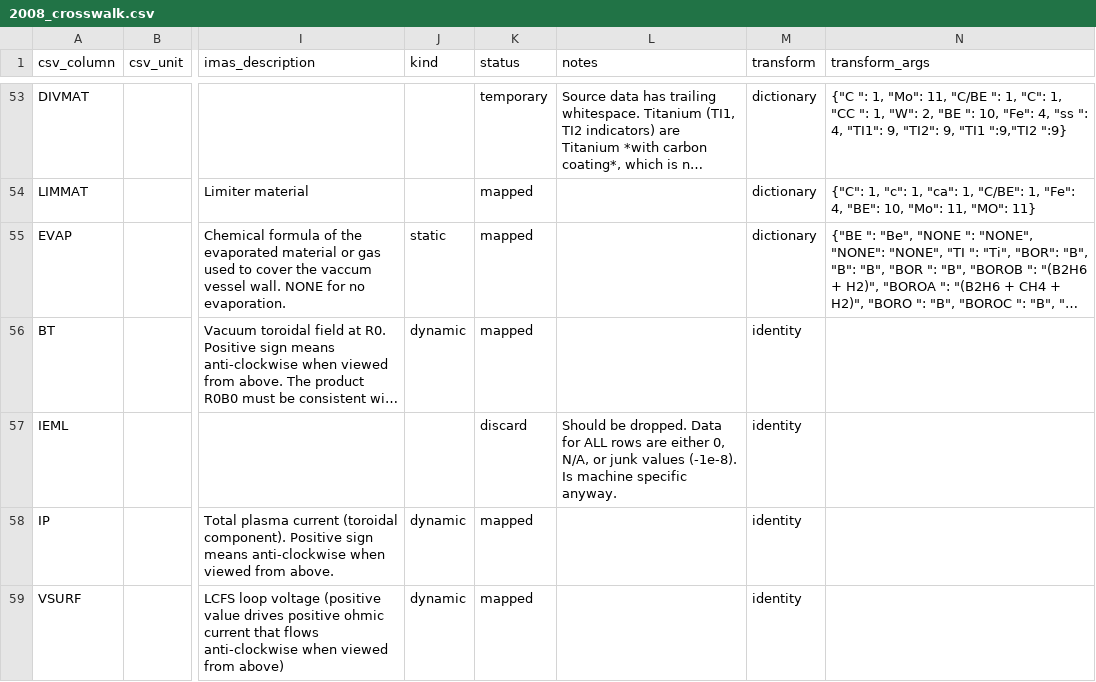
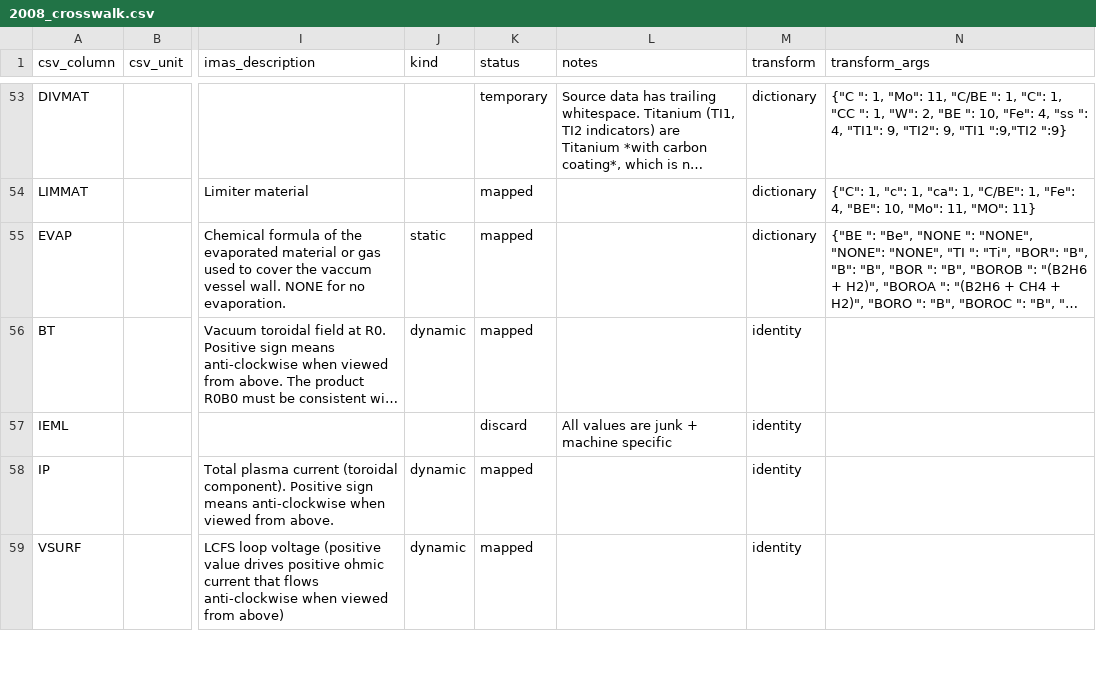
Before and after one commit to fionncur/IDStools, a CSV file: resources/mappings/csv/2008_crosswalk.csv, drawn as a sheet; only a part is shown, gaps mark what is left out; long unchanged cells end in …; the diff names each change by its address in the sheet, - before the commit and + after, or states it on an @@ line.

Commit message:
added generate_crosswalk CLI that allows generation of new crosswalk files (with styling, formulas, version controlled IMAS-DD lookup sheet) and migration (transfer of manual data) of legacy crosswalk files to uniform formatting and version controlled DD

```diff
--- a/resources/mappings/csv/2008_crosswalk.csv
+++ b/resources/mappings/csv/2008_crosswalk.csv
-L57 (notes): Should be dropped. Data for ALL rows are either 0, N/A, or junk values (-1e-8). Is machine specific anyway.
+L57 (notes): All values are junk + machine specific
```
Also changed, not shown: 2 other files.
